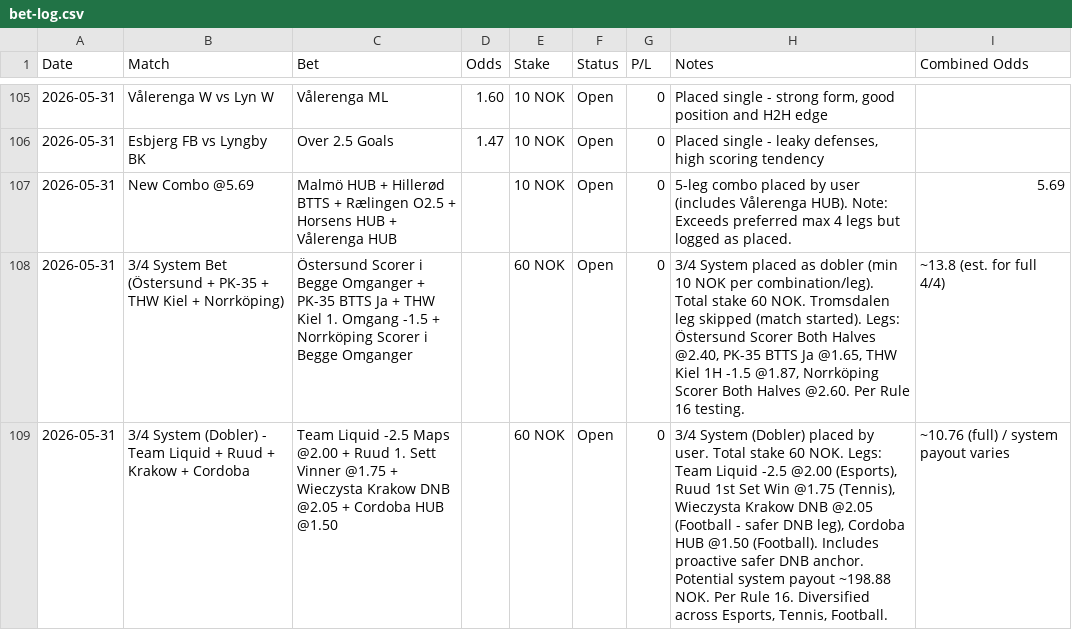
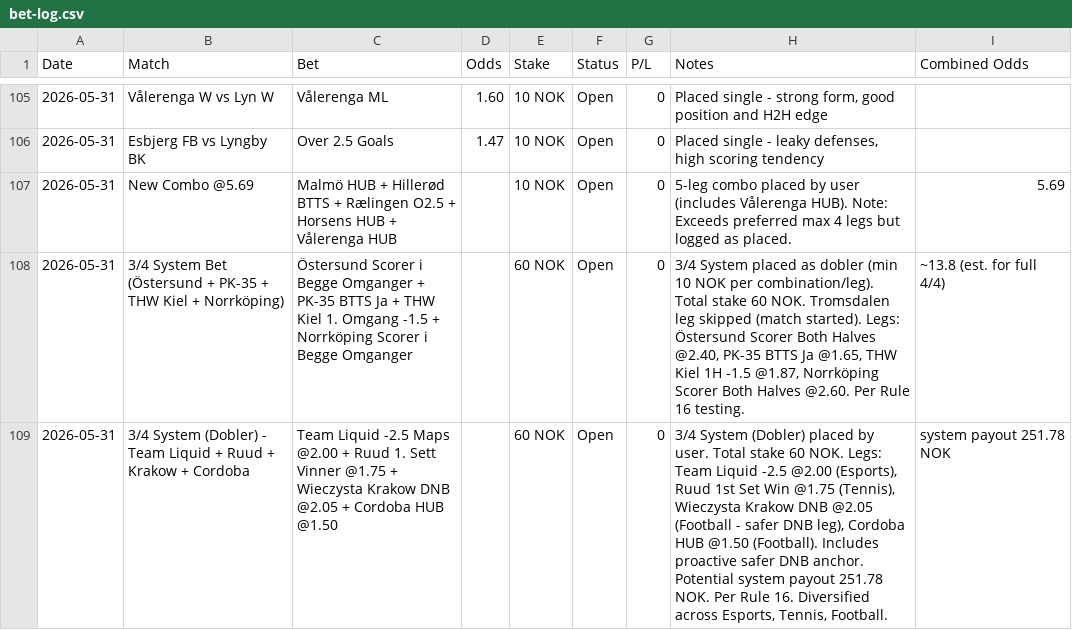
Before and after one commit to SimSalabimse/grok-norsktipping-V2, a CSV file: bet-log.csv, drawn as a sheet; only a part is shown, gaps mark what is left out.

Commit message:
Updated 3/4 System (Dobler) entry with correct potential payout of 251.78 NOK as confirmed by user. SHA verified before edit.

```diff
--- a/bet-log.csv
+++ b/bet-log.csv
@@ -108,2 +108,2 @@ Date,Match,Bet,Odds,Stake,Status,P/L,Notes,Combined Odds
 2026-05-31,3/4 System Bet (Östersund + PK-35 + THW Kiel + Norrköping),Östersund Scorer i Begge Omganger + PK-35 BTTS Ja + THW Kiel 1. Omgang -1.5 + Norrköping Scorer i Begge Omganger,,60 NOK,Open,0,"3/4 System placed as dobler (min 10 NOK per combination/leg). Total stake 60 NOK. Tromsdalen leg skipped (match started). Legs: Östersund Scorer Both Halves @2.40, PK-35 BTTS Ja @1.65, THW Kiel 1H -1.5 @1.87, Norrköping Scorer Both Halves @2.60. Per Rule 16 testing.",~13.8 (est. for full 4/4)
-2026-05-31,3/4 System (Dobler) - Team Liquid + Ruud + Krakow + Cordoba,Team Liquid -2.5 Maps @2.00 + Ruud 1. Sett Vinner @1.75 + Wieczysta Krakow DNB @2.05 + Cordoba HUB @1.50,,60 NOK,Open,0,"3/4 System (Dobler) placed by user. Total stake 60 NOK. Legs: Team Liquid -2.5 @2.00 (Esports), Ruud 1st Set Win @1.75 (Tennis), Wieczysta Krakow DNB @2.05 (Football - safer DNB leg), Cordoba HUB @1.50 (Football). Includes proactive safer DNB anchor. Potential system payout ~198.88 NOK. Per Rule 16. Diversified across Esports, Tennis, Football.",~10.76 (full) / system payout varies
+2026-05-31,3/4 System (Dobler) - Team Liquid + Ruud + Krakow + Cordoba,Team Liquid -2.5 Maps @2.00 + Ruud 1. Sett Vinner @1.75 + Wieczysta Krakow DNB @2.05 + Cordoba HUB @1.50,,60 NOK,Open,0,"3/4 System (Dobler) placed by user. Total stake 60 NOK. Legs: Team Liquid -2.5 @2.00 (Esports), Ruud 1st Set Win @1.75 (Tennis), Wieczysta Krakow DNB @2.05 (Football - safer DNB leg), Cordoba HUB @1.50 (Football). Includes proactive safer DNB anchor. Potential system payout 251.78 NOK. Per Rule 16. Diversified across Esports, Tennis, Football.", system payout 251.78 NOK
```
